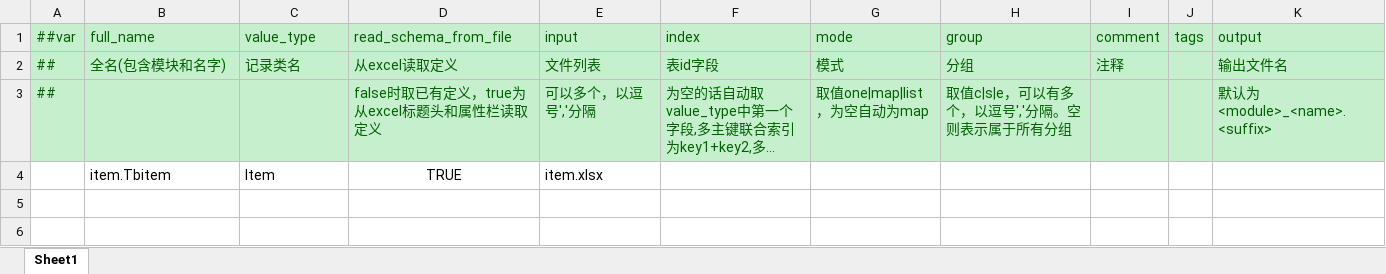
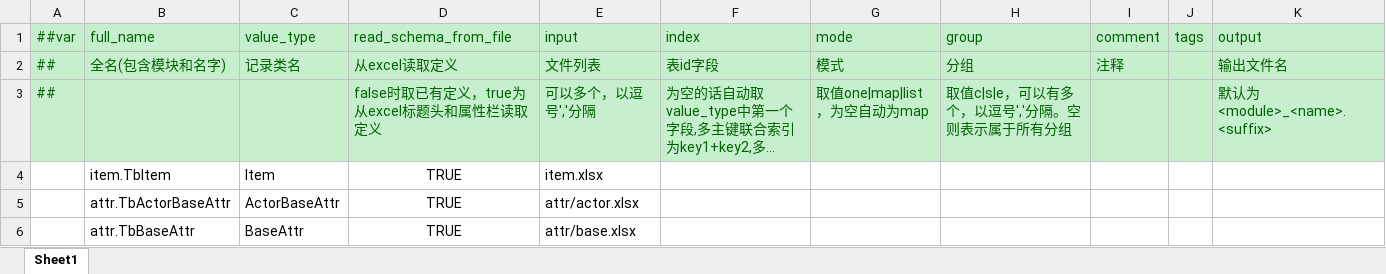
Before and after one commit to wushuangabao/BattleFlagRPG, an Excel workbook: Datas/__tables__.xlsx, sheet Sheet1, drawn as a sheet; long unchanged cells end in …; values as stored, in another font and other column widths than the file's, no borders; the diff names each change by its address in the sheet, - before the commit and + after, or states it on an @@ line.

```diff
--- a/Datas/__tables__.xlsx (sheet Sheet1)
+++ b/Datas/__tables__.xlsx (sheet Sheet1)
-B4 (full_name): item.Tbitem
+B4 (full_name): item.TbItem
+row 5:  | attr.TbActorBaseAttr | ActorBaseAttr | TRUE | attr/actor.xlsx
+row 6:  | attr.TbBaseAttr | BaseAttr | TRUE | attr/base.xlsx
```
Also changed, not shown: 32 other files.
